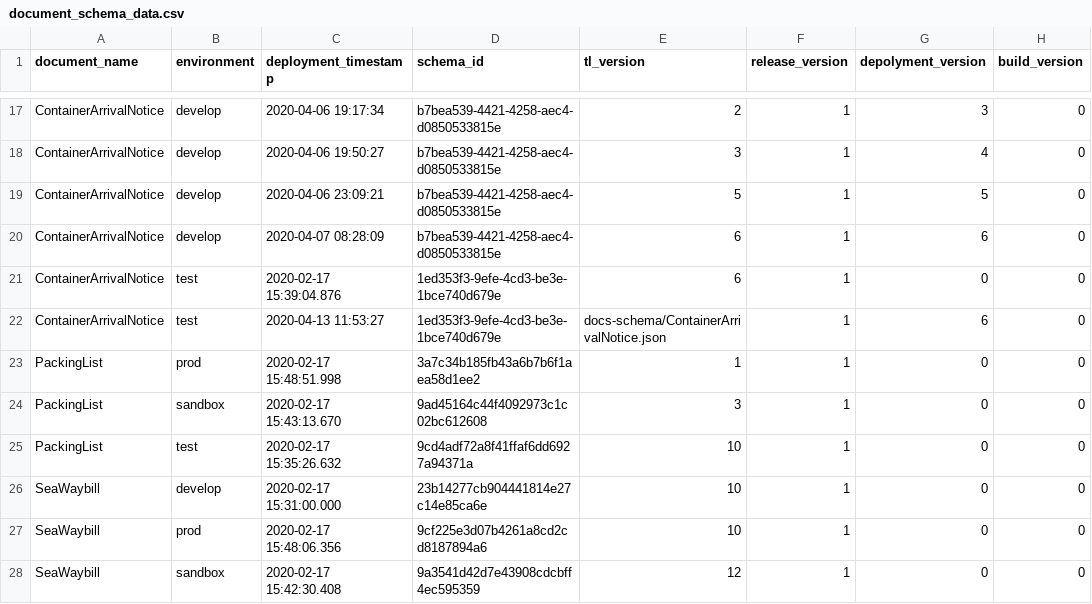
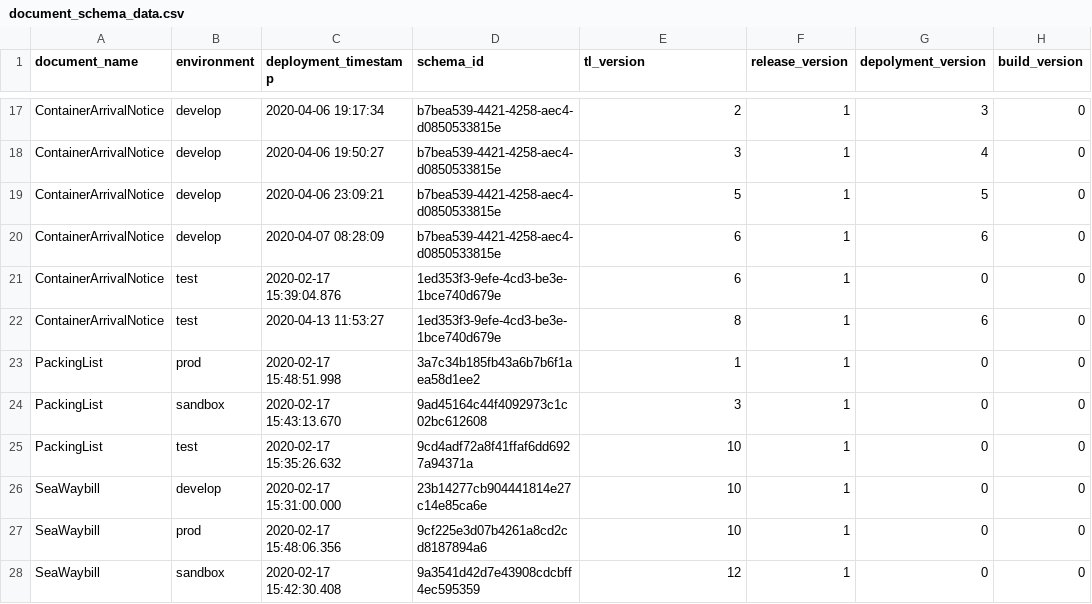
Before and after one commit to Eman-Github/Document-Schema-Deployment, a CSV file: document_schema_data.csv, drawn as a sheet; only a part is shown, gaps mark what is left out.

Commit message:
Update document_schema_data.csv

```diff
--- a/document_schema_data.csv
+++ b/document_schema_data.csv
@@ -21,3 +21,3 @@ ContainerArrivalNotice,develop,2020-04-07 08:28:09,b7bea539-4421-4258-aec4-d0850
 ContainerArrivalNotice,test,2020-02-17 15:39:04.876,1ed353f3-9efe-4cd3-be3e-1bce740d679e,6,1,0,0
-ContainerArrivalNotice,test,2020-04-13 11:53:27,1ed353f3-9efe-4cd3-be3e-1bce740d679e,docs-schema/ContainerArrivalNotice.json,1,6,0
+ContainerArrivalNotice,test,2020-04-13 11:53:27,1ed353f3-9efe-4cd3-be3e-1bce740d679e,8,1,6,0
 PackingList,prod,2020-02-17 15:48:51.998,3a7c34b185fb43a6b7b6f1aea58d1ee2,1,1,0,0
```
